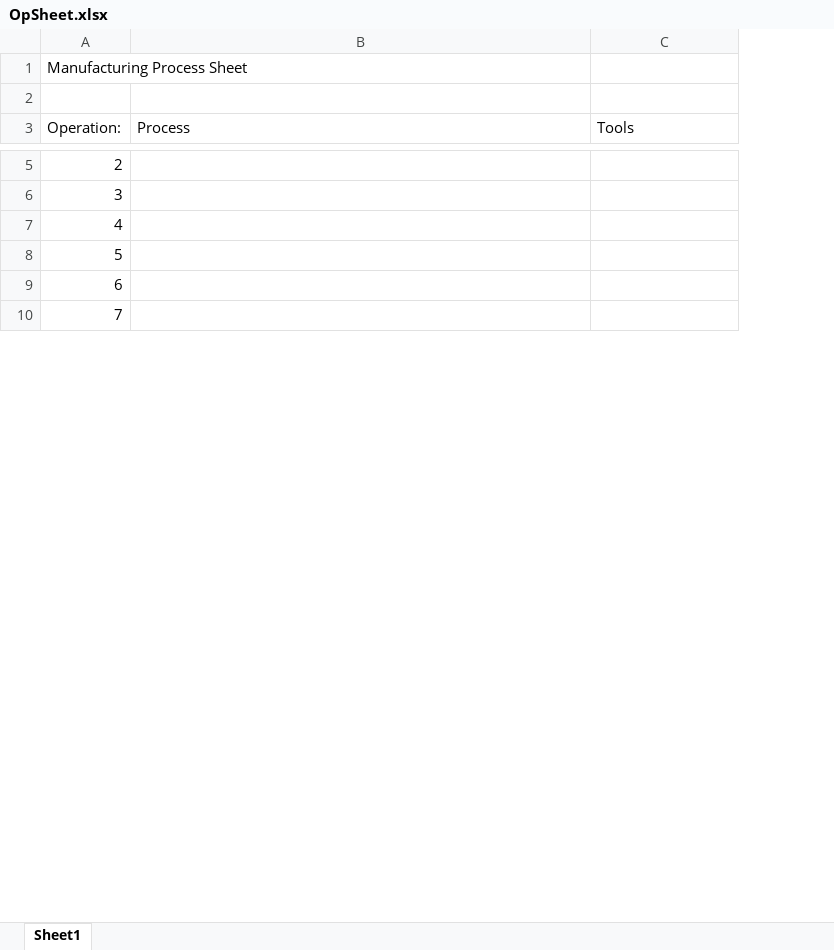
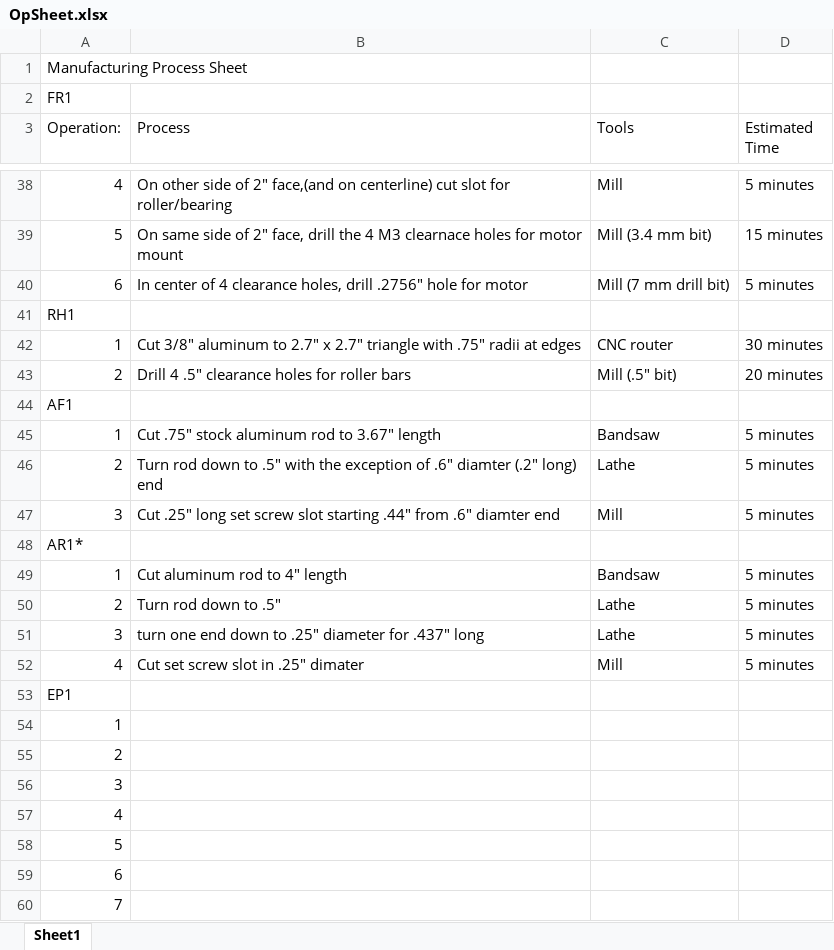
Before and after one commit to its-me-ivan/Capstone, an Excel workbook: Solidworks/Drawings/OpSheet.xlsx, sheet Sheet1, drawn as a sheet; only a part is shown, gaps mark what is left out; values as stored, in another font and other column widths than the file's, no borders; the diff covers the shown part only; the diff names each change by its address in the sheet, - before the commit and + after, or states it on an @@ line.

```diff
--- a/Solidworks/Drawings/OpSheet.xlsx (sheet Sheet1)
+++ b/Solidworks/Drawings/OpSheet.xlsx (sheet Sheet1)
+column D (Estimated Time), empty
-A2 (Operation:): (empty)
+A2 (Operation:): FR1
+row 38: 4 | On other side of 2" face,(and on centerline) cut slot for roller/bearing | Mill | 5 minutes
+row 39: 5 | On same side of 2" face, drill the 4 M3 clearnace holes for motor mount | Mill (3.4 mm bit) | 15 minutes
+row 40: 6 | In center of 4 clearance holes, drill .2756" hole for motor | Mill (7 mm drill bit) | 5 minutes
+row 41: RH1
+row 42: 1 | Cut 3/8" aluminum to 2.7" x 2.7" triangle with .75" radii at edges | CNC router | 30 minutes
+row 43: 2 | Drill 4 .5" clearance holes for roller bars | Mill (.5" bit) | 20 minutes
+row 44: AF1
+row 45: 1 | Cut .75" stock aluminum rod to 3.67" length | Bandsaw | 5 minutes
+row 46: 2 | Turn rod down to .5" with the exception of .6" diamter (.2" long) end | Lathe | 5 minutes
+row 47: 3 | Cut .25" long set screw slot starting .44" from .6" diamter end | Mill | 5 minutes
+row 48: AR1*
+row 49: 1 | Cut aluminum rod to 4" length | Bandsaw | 5 minutes
+row 50: 2 | Turn rod down to .5" | Lathe | 5 minutes
+row 51: 3 | turn one end down to .25" diameter for .437" long | Lathe | 5 minutes
+row 52: 4 | Cut set screw slot in .25" dimater | Mill | 5 minutes
+row 53: EP1
+row 54: 1
```
Also changed, not shown: 33 added rows, 13 removed rows and 1 edited cell elsewhere in this sheet, 18 other files.
